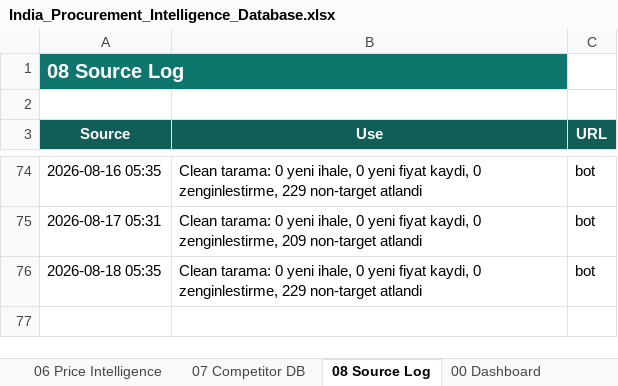
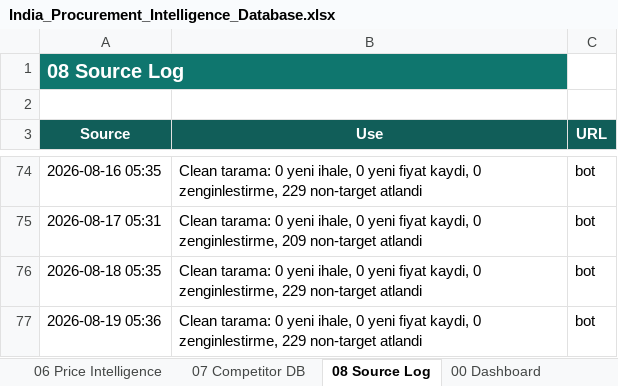
Before and after one commit to kaantellioglu/india-tender-bot, an Excel workbook: data/India_Procurement_Intelligence_Database.xlsx, sheet 08 Source Log, drawn as a sheet; only a part is shown, gaps mark what is left out; values as stored, in another font and other column widths than the file's, no borders; table styles not drawn; the diff names each change by its address in the sheet, - before the commit and + after, or states it on an @@ line.

```diff
--- a/data/India_Procurement_Intelligence_Database.xlsx (sheet 08 Source Log)
+++ b/data/India_Procurement_Intelligence_Database.xlsx (sheet 08 Source Log)
+row 77: 2026-08-19 05:36 | Clean tarama: 0 yeni ihale, 0 yeni fiyat kaydi, 0 zenginlestirme, 229 non-target atlandi | bot
```
Also changed, not shown: 3 other files.
